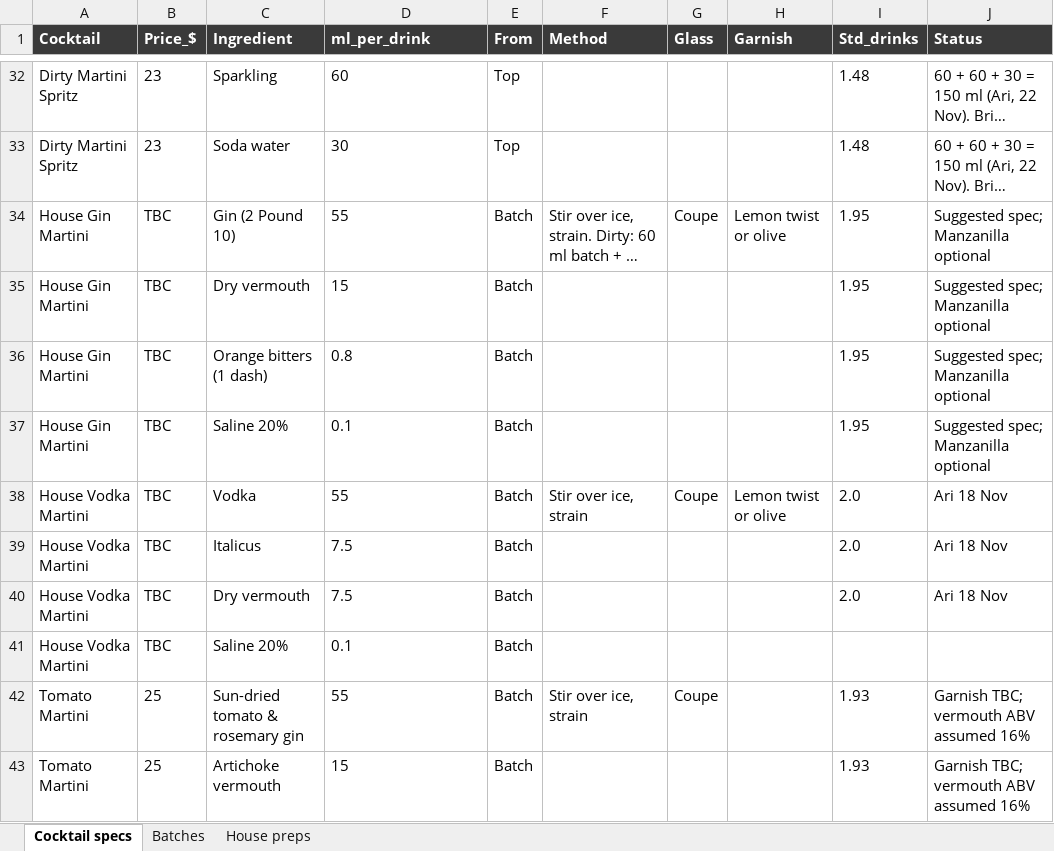
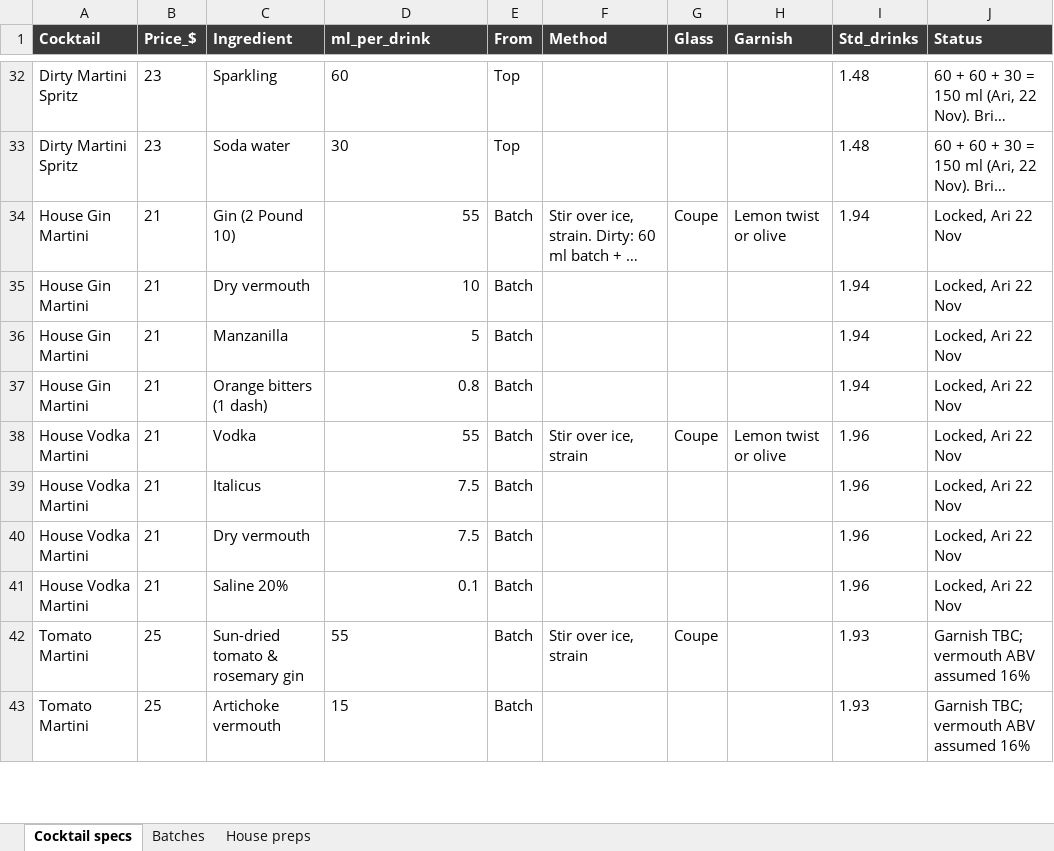
Before and after one commit to ArianKalantari1/cobber, an Excel workbook: docs/menu/prep-sheets/prep-sheets.xlsx, sheet Cocktail specs, drawn as a sheet; only a part is shown, gaps mark what is left out; long unchanged cells end in …; values as stored, in another font and other column widths than the file's, no borders; removed rows and columns are numbered as before the commit, all else as after; the diff names each change by its address in the sheet, - before the commit and + after, or states it on an @@ line.

```diff
--- a/docs/menu/prep-sheets/prep-sheets.xlsx (sheet Cocktail specs)
+++ b/docs/menu/prep-sheets/prep-sheets.xlsx (sheet Cocktail specs)
-B34:B35 (Price_$): TBC
+B34:B35 (Price_$): 21
-D34 alignment: left
+D34 alignment: right
-I34:I35 (Std_drinks): 1.95
+I34:I35 (Std_drinks): 1.94
-J34:J35 (Status): Suggested spec; Manzanilla optional
+J34:J35 (Status): Locked, Ari 22 Nov
-D35 (ml_per_drink): 15
+D35 (ml_per_drink): 10
+row 36: House Gin Martini | 21 | Manzanilla | 5 | Batch |  |  |  | 1.94 | Locked, Ari 22 Nov
-B37 (Price_$): TBC
+B37 (Price_$): 21
-D37 alignment: left
+D37 alignment: right
-I37 (Std_drinks): 1.95
+I37 (Std_drinks): 1.94
-J37 (Status): Suggested spec; Manzanilla optional
+J37 (Status): Locked, Ari 22 Nov
-row 37: House Gin Martini | TBC | Saline 20% | 0.1 | Batch |  |  |  | 1.95 | Suggested spec; Manzanilla optional
-B38:B41 (Price_$): TBC
+B38:B41 (Price_$): 21
-D38:D41 alignment: left
+D38:D41 alignment: right
-I38:I40 (Std_drinks): 2.0
+I38:I40 (Std_drinks): 1.96
-J38:J40 (Status): Ari 18 Nov
+J38:J40 (Status): Locked, Ari 22 Nov
-I41 (Std_drinks): (empty)
+I41 (Std_drinks): 1.96
-J41 (Status): (empty)
+J41 (Status): Locked, Ari 22 Nov
```
Also changed, not shown: sheet Batches, 5 other files.
